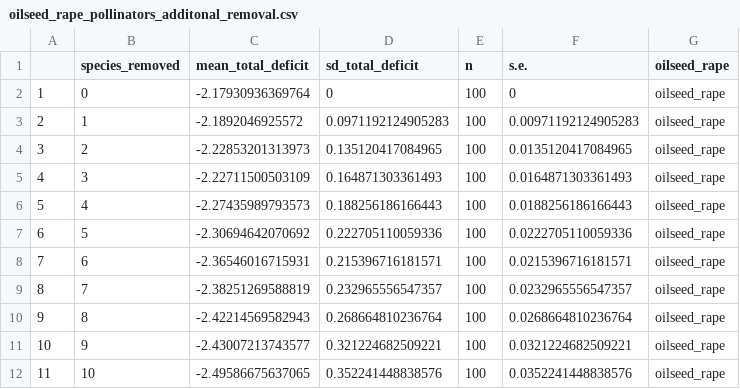
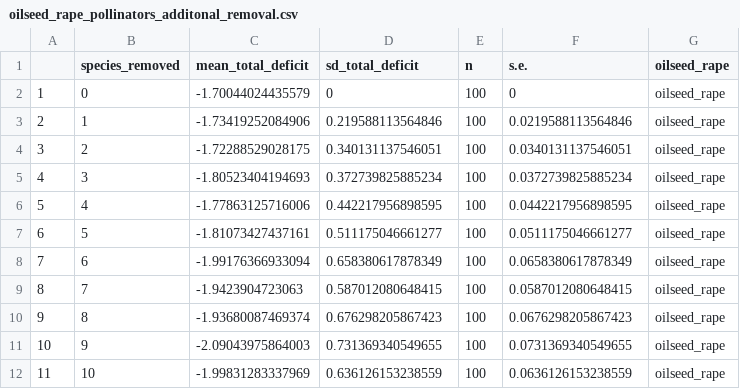
Before and after one commit to mgreenwell/Bee_Analysis, a CSV file: Outputs/oilseed_rape_pollinators_additonal_removal.csv, drawn as a sheet; only a part is shown; the diff covers the shown part only.

Commit message:
NEW csv using occupancy data

```diff
--- a/Outputs/oilseed_rape_pollinators_additonal_removal.csv
+++ b/Outputs/oilseed_rape_pollinators_additonal_removal.csv
@@ -1,12 +1,12 @@
 "","species_removed","mean_total_deficit","sd_total_deficit","n","s.e.","oilseed_rape"
-"1",0,-2.17930936369764,0,100,0,"oilseed_rape"
-"2",1,-2.1892046925572,0.0971192124905283,100,0.00971192124905283,"oilseed_rape"
-"3",2,-2.22853201313973,0.135120417084965,100,0.0135120417084965,"oilseed_rape"
-"4",3,-2.22711500503109,0.164871303361493,100,0.0164871303361493,"oilseed_rape"
-"5",4,-2.27435989793573,0.188256186166443,100,0.0188256186166443,"oilseed_rape"
-"6",5,-2.30694642070692,0.222705110059336,100,0.0222705110059336,"oilseed_rape"
-"7",6,-2.36546016715931,0.215396716181571,100,0.0215396716181571,"oilseed_rape"
-"8",7,-2.38251269588819,0.232965556547357,100,0.0232965556547357,"oilseed_rape"
-"9",8,-2.42214569582943,0.268664810236764,100,0.0268664810236764,"oilseed_rape"
-"10",9,-2.43007213743577,0.321224682509221,100,0.0321224682509221,"oilseed_rape"
-"11",10,-2.49586675637065,0.352241448838576,100,0.0352241448838576,"oilseed_rape"
+"1",0,-1.70044024435579,0,100,0,"oilseed_rape"
+"2",1,-1.73419252084906,0.219588113564846,100,0.0219588113564846,"oilseed_rape"
+"3",2,-1.72288529028175,0.340131137546051,100,0.0340131137546051,"oilseed_rape"
+"4",3,-1.80523404194693,0.372739825885234,100,0.0372739825885234,"oilseed_rape"
+"5",4,-1.77863125716006,0.442217956898595,100,0.0442217956898595,"oilseed_rape"
+"6",5,-1.81073427437161,0.511175046661277,100,0.0511175046661277,"oilseed_rape"
+"7",6,-1.99176366933094,0.658380617878349,100,0.0658380617878349,"oilseed_rape"
+"8",7,-1.9423904723063,0.587012080648415,100,0.0587012080648415,"oilseed_rape"
+"9",8,-1.93680087469374,0.676298205867423,100,0.0676298205867423,"oilseed_rape"
+"10",9,-2.09043975864003,0.731369340549655,100,0.0731369340549655,"oilseed_rape"
+"11",10,-1.99831283337969,0.636126153238559,100,0.0636126153238559,"oilseed_rape"
```
Also changed, not shown: 57 edited cells elsewhere in this file.
